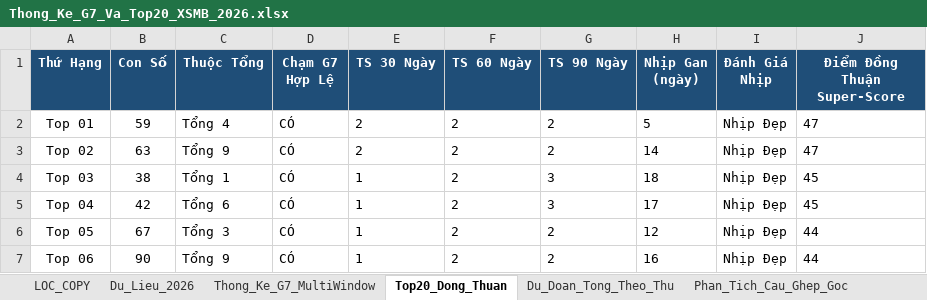
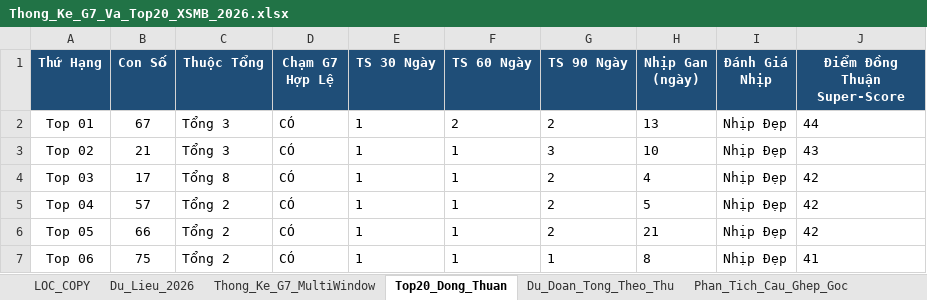
Before and after one commit to happiness2286-dot/logistic, an Excel workbook: Thong_Ke_G7_Va_Top20_XSMB_2026.xlsx, sheet Top20_Dong_Thuan, drawn as a sheet; only a part is shown; values as stored, in another font and other column widths than the file's, no borders; the diff covers the shown part only; the diff names each change by its address in the sheet, - before the commit and + after, or states it on an @@ line.

```diff
--- a/Thong_Ke_G7_Va_Top20_XSMB_2026.xlsx (sheet Top20_Dong_Thuan)
+++ b/Thong_Ke_G7_Va_Top20_XSMB_2026.xlsx (sheet Top20_Dong_Thuan)
-B2 (Con Số): 59
+B2 (Con Số): 67
-C2 (Thuộc Tổng): Tổng 4
+C2 (Thuộc Tổng): Tổng 3
-E2:E3 (TS 30 Ngày): 2
+E2:E3 (TS 30 Ngày): 1
-H2 (Nhịp Gan (ngày)): 5
+H2 (Nhịp Gan (ngày)): 13
-J2 (Điểm Đồng Thuận Super-Score): 47
+J2 (Điểm Đồng Thuận Super-Score): 44
-B3 (Con Số): 63
+B3 (Con Số): 21
-C3 (Thuộc Tổng): Tổng 9
+C3 (Thuộc Tổng): Tổng 3
-F3:F7 (TS 60 Ngày): 2
+F3:F7 (TS 60 Ngày): 1
-G3 (TS 90 Ngày): 2
+G3 (TS 90 Ngày): 3
-H3 (Nhịp Gan (ngày)): 14
+H3 (Nhịp Gan (ngày)): 10
-J3 (Điểm Đồng Thuận Super-Score): 47
+J3 (Điểm Đồng Thuận Super-Score): 43
-B4 (Con Số): 38
+B4 (Con Số): 17
-C4 (Thuộc Tổng): Tổng 1
+C4 (Thuộc Tổng): Tổng 8
-G4:G5 (TS 90 Ngày): 3
+G4:G5 (TS 90 Ngày): 2
-H4 (Nhịp Gan (ngày)): 18
+H4 (Nhịp Gan (ngày)): 4
-J4:J5 (Điểm Đồng Thuận Super-Score): 45
+J4:J5 (Điểm Đồng Thuận Super-Score): 42
-B5 (Con Số): 42
+B5 (Con Số): 57
-C5 (Thuộc Tổng): Tổng 6
+C5 (Thuộc Tổng): Tổng 2
-H5 (Nhịp Gan (ngày)): 17
+H5 (Nhịp Gan (ngày)): 5
-B6 (Con Số): 67
+B6 (Con Số): 66
-C6 (Thuộc Tổng): Tổng 3
+C6 (Thuộc Tổng): Tổng 2
-H6 (Nhịp Gan (ngày)): 12
+H6 (Nhịp Gan (ngày)): 21
-J6 (Điểm Đồng Thuận Super-Score): 44
+J6 (Điểm Đồng Thuận Super-Score): 42
-B7 (Con Số): 90
+B7 (Con Số): 75
-C7 (Thuộc Tổng): Tổng 9
+C7 (Thuộc Tổng): Tổng 2
-G7 (TS 90 Ngày): 2
+G7 (TS 90 Ngày): 1
-H7 (Nhịp Gan (ngày)): 16
+H7 (Nhịp Gan (ngày)): 8
-J7 (Điểm Đồng Thuận Super-Score): 44
+J7 (Điểm Đồng Thuận Super-Score): 41
```
Also changed, not shown: 83 edited cells elsewhere in this sheet, sheet Lich_Su_Nuoi_Khung_3Ngay, sheet Dan_Ha_So_Nhip_Vang, sheet Thong_Ke_Nang_Cao_G7, sheet Du_Lieu_2026, sheet Du_Doan_Tong_Theo_Thu, sheet Thong_Ke_Dau_Duoi, 2 more sheets, 9 other files.
